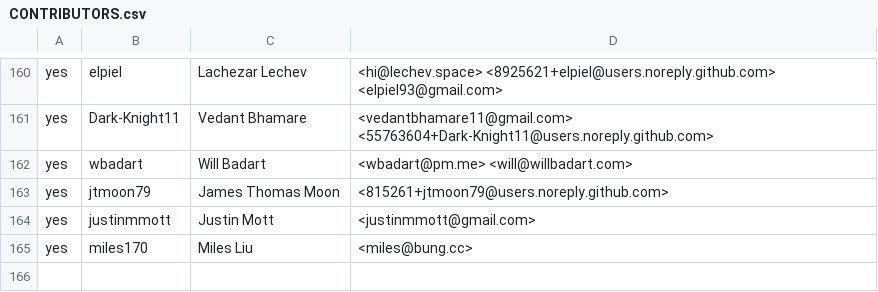
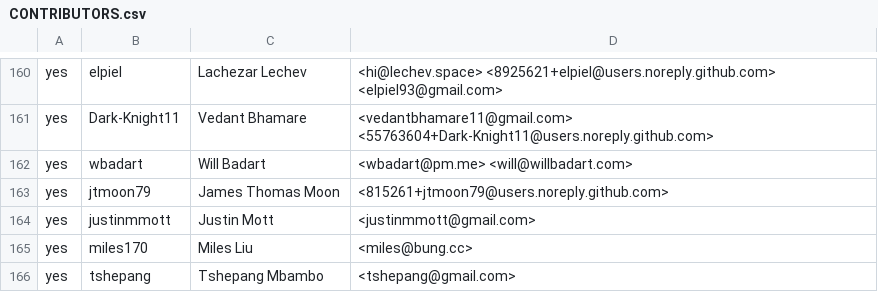
Before and after one commit to rjtch/ockam-contributors, a CSV file: CONTRIBUTORS.csv, drawn as a sheet; only a part is shown, gaps mark what is left out; the diff names each change by its address in the sheet, - before the commit and + after, or states it on an @@ line.

Commit message:
Update CONTRIBUTORS.csv

```diff
--- a/CONTRIBUTORS.csv
+++ b/CONTRIBUTORS.csv
+row 166: yes | tshepang | Tshepang Mbambo | <tshepang@gmail.com>
```
